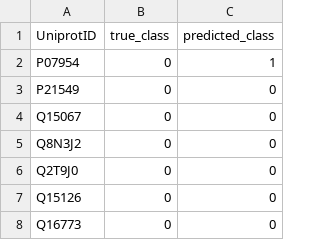
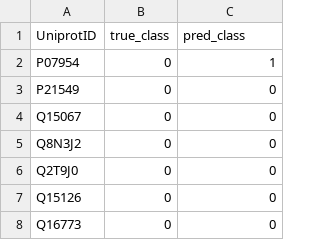
Before and after one commit to alirammal-ux/Signal_Peptide_Predictor, a CSV file: Models/vhm/predictions.csv (was model_final/vhm/predictions.csv), drawn as a sheet; only a part is shown.

```diff
--- a/model_final/vhm/predictions.csv
+++ b/Models/vhm/predictions.csv
@@ -1,2 +1,2 @@
-UniprotID,true_class,predicted_class
+UniprotID,true_class,pred_class
 P07954,0,1
```
Also changed, not shown: Models/SVM/SVM_pred_vs_test.csv, 44 other files.
